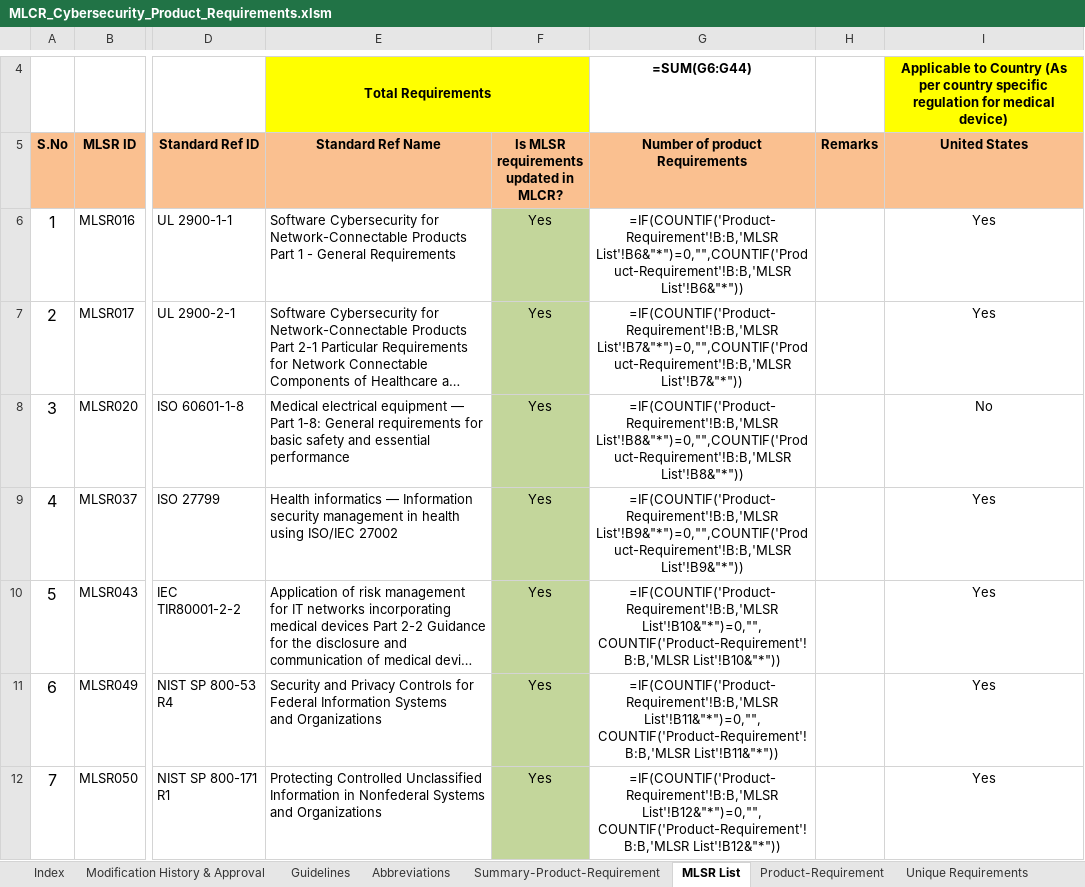
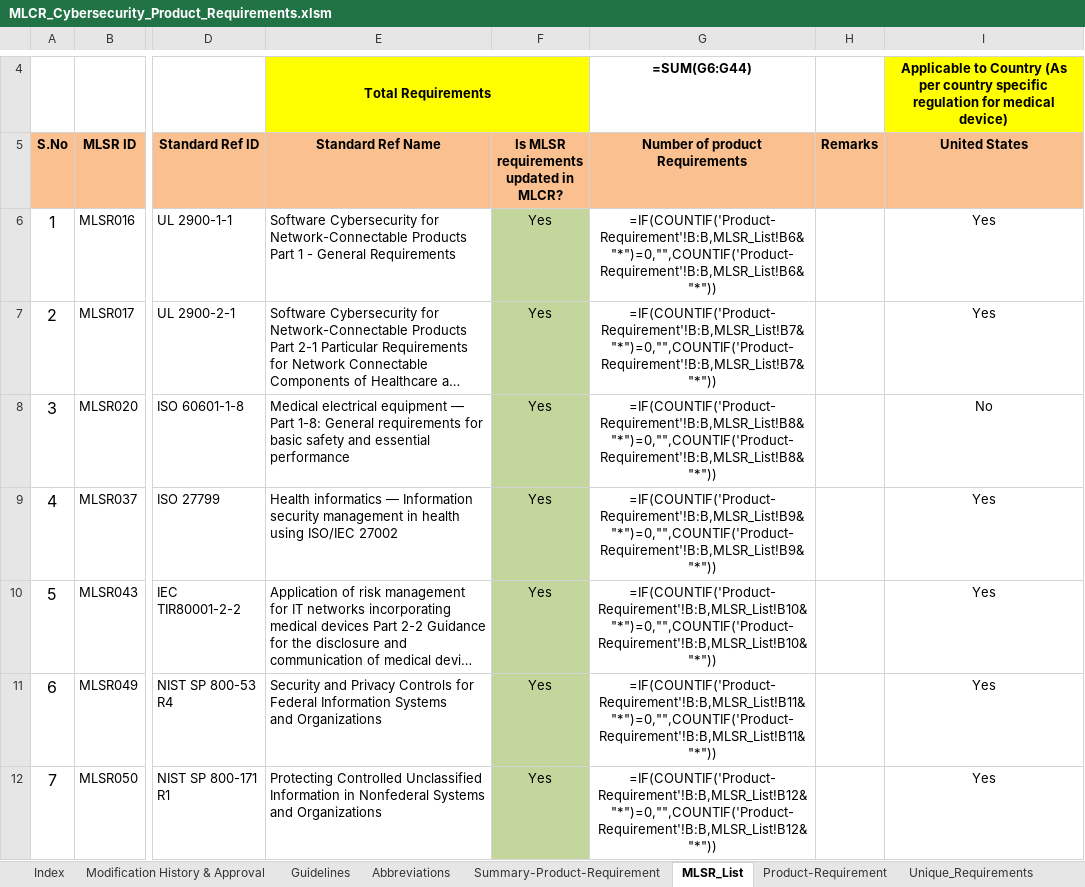
Before and after one commit to feroz-hub/SDLC_Analyzer, an Excel workbook: AI-SDLC-Analyzer/src/Infrastructure.Resource/Resources/MLCR_Cybersecurity_Product_Requirements.xlsm, sheet MLSR_List, drawn as a sheet; only a part is shown, gaps mark what is left out; long unchanged cells end in …; values as stored, in another font and other column widths than the file's, no borders; formulas are shown in place of their values; charts and pictures and conditional formats not drawn; the diff covers the shown part only; the diff names each change by its address in the sheet, - before the commit and + after, or states it on an @@ line.

```diff
--- a/AI-SDLC-Analyzer/src/Infrastructure.Resource/Resources/MLCR_Cybersecurity_Product_Requirements.xlsm (sheet MLSR_List)
+++ b/AI-SDLC-Analyzer/src/Infrastructure.Resource/Resources/MLCR_Cybersecurity_Product_Requirements.xlsm (sheet MLSR_List)
-sheet tab: MLSR List
+sheet tab: MLSR_List
-sheet tab: Unique Requirements
+sheet tab: Unique_Requirements
-G6 (Number of product Requirements): =IF(COUNTIF('Product-Requirement'!B:B,'MLSR List'!B6&"*")=0,"",COUNTIF('Product-Requirement'!B:B,'MLSR List'!B6&"*"))
+G6 (Number of product Requirements): =IF(COUNTIF('Product-Requirement'!B:B,MLSR_List!B6&"*")=0,"",COUNTIF('Product-Requirement'!B:B,MLSR_List!B6&"*"))
-G7 (Number of product Requirements): =IF(COUNTIF('Product-Requirement'!B:B,'MLSR List'!B7&"*")=0,"",COUNTIF('Product-Requirement'!B:B,'MLSR List'!B7&"*"))
+G7 (Number of product Requirements): =IF(COUNTIF('Product-Requirement'!B:B,MLSR_List!B7&"*")=0,"",COUNTIF('Product-Requirement'!B:B,MLSR_List!B7&"*"))
-G8 (Number of product Requirements): =IF(COUNTIF('Product-Requirement'!B:B,'MLSR List'!B8&"*")=0,"",COUNTIF('Product-Requirement'!B:B,'MLSR List'!B8&"*"))
+G8 (Number of product Requirements): =IF(COUNTIF('Product-Requirement'!B:B,MLSR_List!B8&"*")=0,"",COUNTIF('Product-Requirement'!B:B,MLSR_List!B8&"*"))
-G9 (Number of product Requirements): =IF(COUNTIF('Product-Requirement'!B:B,'MLSR List'!B9&"*")=0,"",COUNTIF('Product-Requirement'!B:B,'MLSR List'!B9&"*"))
+G9 (Number of product Requirements): =IF(COUNTIF('Product-Requirement'!B:B,MLSR_List!B9&"*")=0,"",COUNTIF('Product-Requirement'!B:B,MLSR_List!B9&"*"))
-G10 (Number of product Requirements): =IF(COUNTIF('Product-Requirement'!B:B,'MLSR List'!B10&"*")=0,"",COUNTIF('Product-Requirement'!B:B,'MLSR List'!B10&"*"))
+G10 (Number of product Requirements): =IF(COUNTIF('Product-Requirement'!B:B,MLSR_List!B10&"*")=0,"",COUNTIF('Product-Requirement'!B:B,MLSR_List!B10&"*"))
-G11 (Number of product Requirements): =IF(COUNTIF('Product-Requirement'!B:B,'MLSR List'!B11&"*")=0,"",COUNTIF('Product-Requirement'!B:B,'MLSR List'!B11&"*"))
+G11 (Number of product Requirements): =IF(COUNTIF('Product-Requirement'!B:B,MLSR_List!B11&"*")=0,"",COUNTIF('Product-Requirement'!B:B,MLSR_List!B11&"*"))
-G12 (Number of product Requirements): =IF(COUNTIF('Product-Requirement'!B:B,'MLSR List'!B12&"*")=0,"",COUNTIF('Product-Requirement'!B:B,'MLSR List'!B12&"*"))
+G12 (Number of product Requirements): =IF(COUNTIF('Product-Requirement'!B:B,MLSR_List!B12&"*")=0,"",COUNTIF('Product-Requirement'!B:B,MLSR_List!B12&"*"))
```
Also changed, not shown: 31 edited cells elsewhere in this sheet, sheet Summary-Product-Requirement, charts or pictures, 9 other files.
